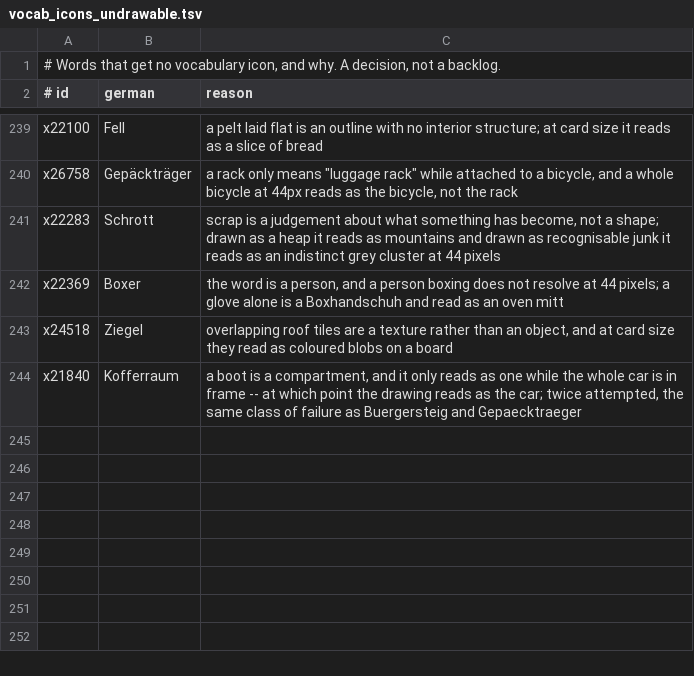
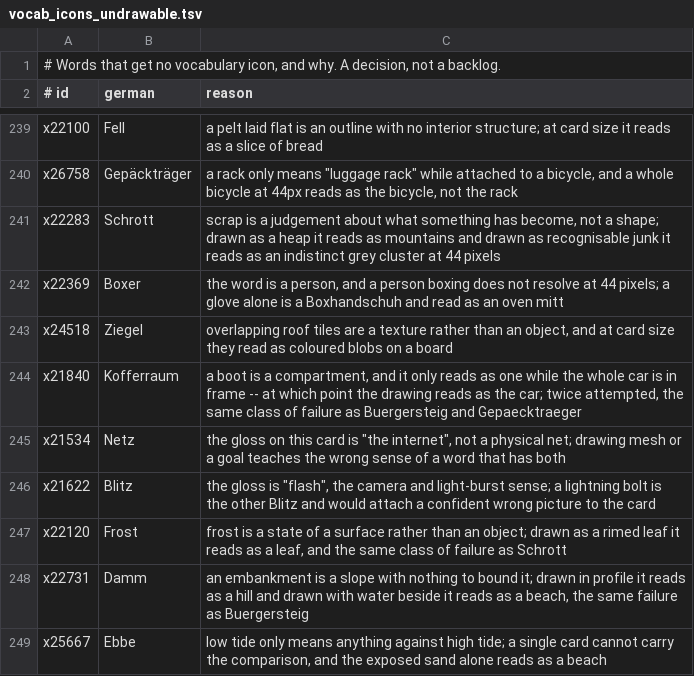
Before and after one commit to Arman10121995/deutsch-garden, a TSV file: tool/vocab_icons_undrawable.tsv, drawn as a sheet; only a part is shown, gaps mark what is left out; the diff names each change by its address in the sheet, - before the commit and + after, or states it on an @@ line.

```diff
--- a/tool/vocab_icons_undrawable.tsv
+++ b/tool/vocab_icons_undrawable.tsv
+row 245: x21534 | Netz | the gloss on this card is "the internet", not a physical net; drawing mesh or a goal teaches the wrong sense of a word that has both
+row 246: x21622 | Blitz | the gloss is "flash", the camera and light-burst sense; a lightning bolt is the other Blitz and would attach a confident wrong picture to the card
+row 247: x22120 | Frost | frost is a state of a surface rather than an object; drawn as a rimed leaf it reads as a leaf, and the same class of failure as Schrott
+row 248: x22731 | Damm | an embankment is a slope with nothing to bound it; drawn in profile it reads as a hill and drawn with water beside it reads as a beach, the same failure as Buergersteig
+row 249: x25667 | Ebbe | low tide only means anything against high tide; a single card cannot carry the comparison, and the exposed sand alone reads as a beach
```
Also changed, not shown: 51 other files.
